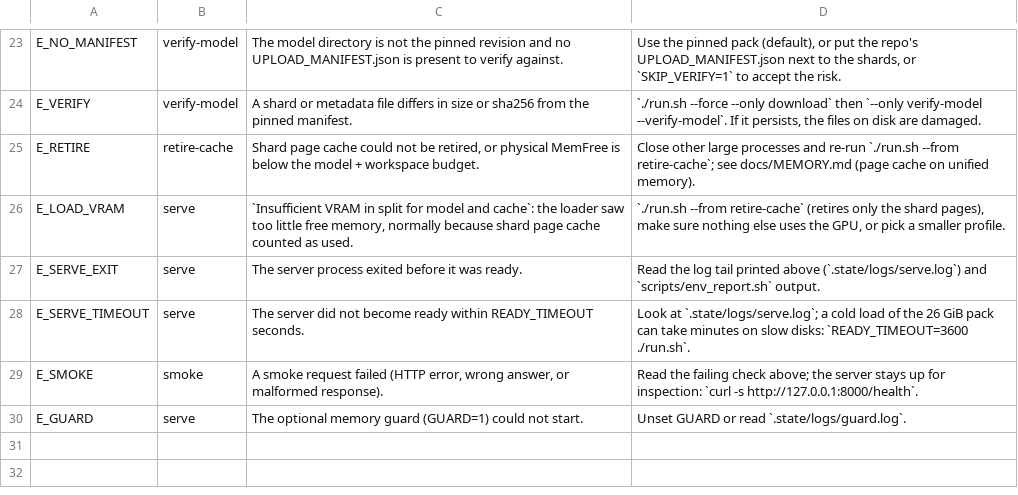
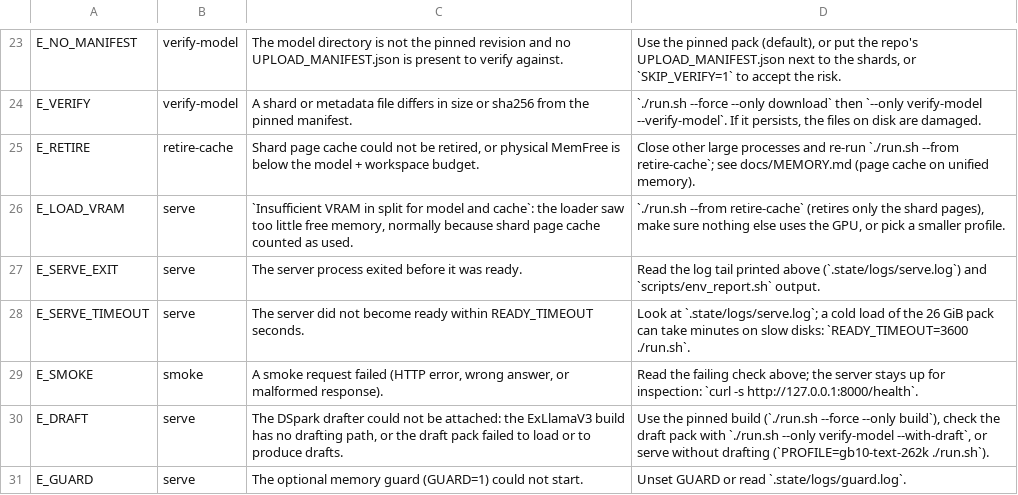
Before and after one commit to r0b0tlab/minicpm-v47-exl3-exllamav3-gb10, a TSV file: scripts/errors.tsv, drawn as a sheet; only a part is shown, gaps mark what is left out; the diff names each change by its address in the sheet, - before the commit and + after, or states it on an @@ line.

```diff
--- a/scripts/errors.tsv
+++ b/scripts/errors.tsv
+row 30: E_DRAFT | serve | The DSpark drafter could not be attached: the ExLlamaV3 build has no drafting path, or the draft pack failed to load or to produce drafts. | Use the pinned build (`./run.sh --force --only build`), check the draft pack with `./run.sh --only verify-model --with-draft`, or serve without drafting (`PROFILE=gb10-text-262k ./run.sh`).
```
Also changed, not shown: 39 other files.
